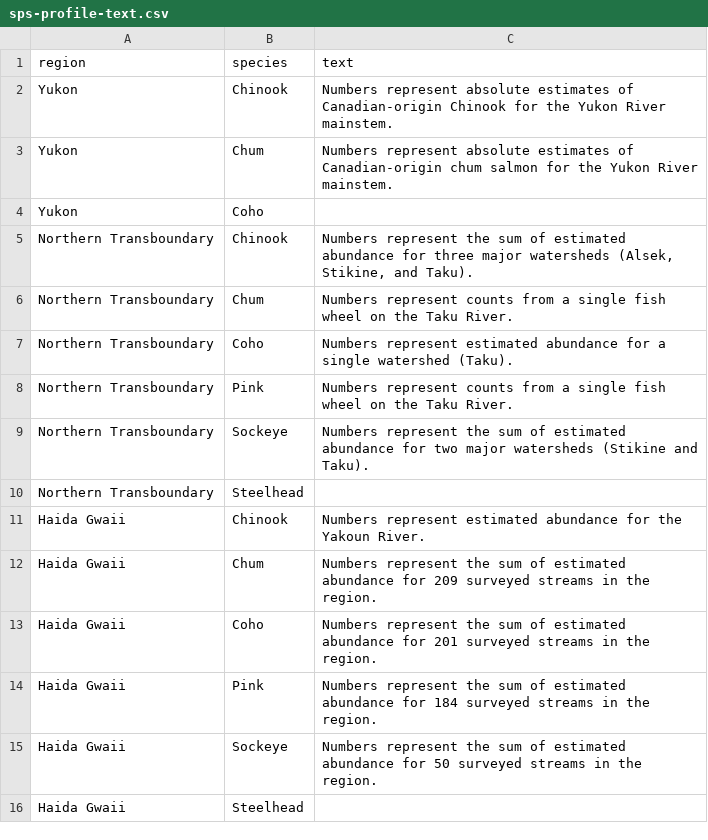
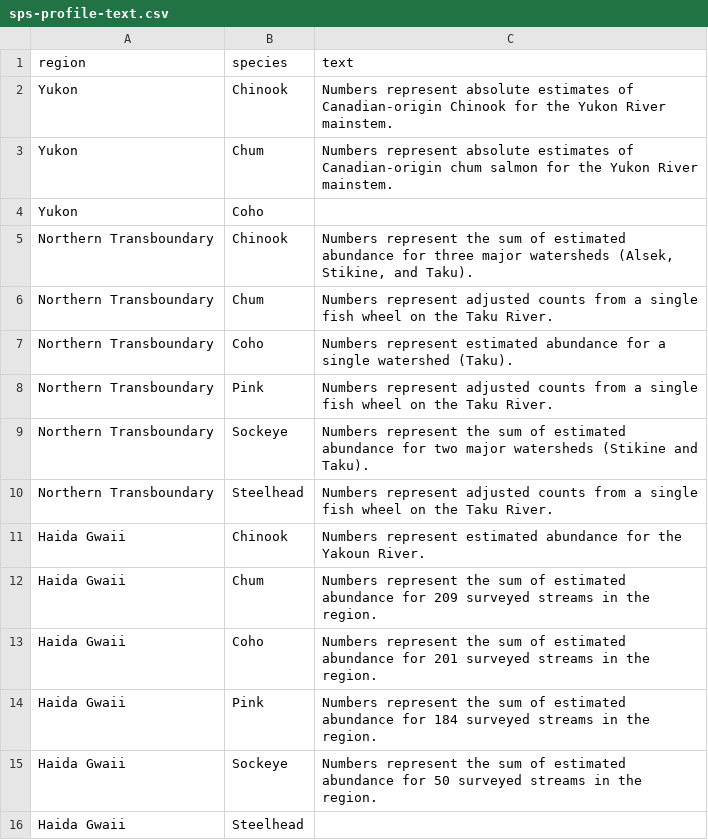
Before and after one commit to salmonwatersheds/state-of-salmon, a CSV file: output/sps-profile-text.csv, drawn as a sheet; only a part is shown.

```diff
--- a/output/sps-profile-text.csv
+++ b/output/sps-profile-text.csv
@@ -5,7 +5,7 @@ Yukon,Coho,
 Northern Transboundary,Chinook,"Numbers represent the sum of estimated abundance for three major watersheds (Alsek, Stikine, and Taku)."
-Northern Transboundary,Chum,Numbers represent counts from a single fish wheel on the Taku River.
+Northern Transboundary,Chum,Numbers represent adjusted counts from a single fish wheel on the Taku River.
 Northern Transboundary,Coho,Numbers represent estimated abundance for a single watershed (Taku).
-Northern Transboundary,Pink,Numbers represent counts from a single fish wheel on the Taku River.
+Northern Transboundary,Pink,Numbers represent adjusted counts from a single fish wheel on the Taku River.
 Northern Transboundary,Sockeye,Numbers represent the sum of estimated abundance for two major watersheds (Stikine and Taku).
-Northern Transboundary,Steelhead,
+Northern Transboundary,Steelhead,Numbers represent adjusted counts from a single fish wheel on the Taku River.
 Haida Gwaii,Chinook,Numbers represent estimated abundance for the Yakoun River.
```
Also changed, not shown: output/sps-data.csv, output/sps-metrics.csv, 2 other files.
